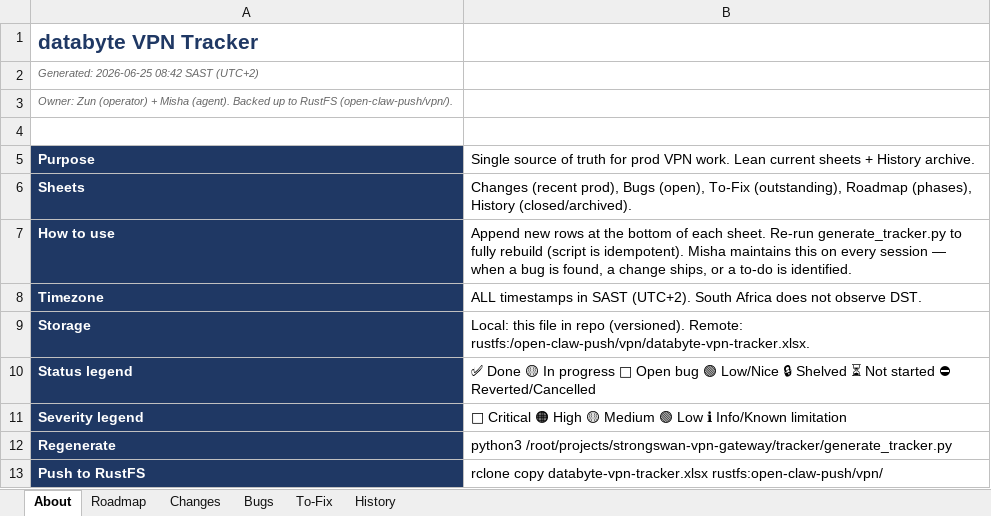
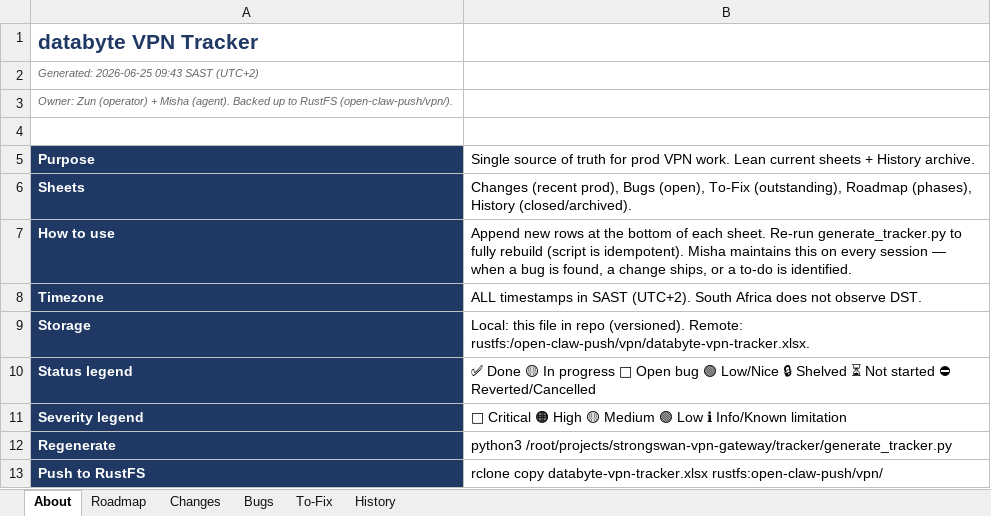
Before and after one commit to Dippie-WP/databyte-Ikev2, an Excel workbook: tracker/databyte-vpn-tracker.xlsx, sheet About, drawn as a sheet; values as stored, in another font and other column widths than the file's, no borders; the diff names each change by its address in the sheet, - before the commit and + after, or states it on an @@ line.

```diff
--- a/tracker/databyte-vpn-tracker.xlsx (sheet About)
+++ b/tracker/databyte-vpn-tracker.xlsx (sheet About)
-A2: Generated: 2026-06-25 08:42 SAST (UTC+2)
+A2: Generated: 2026-06-25 09:43 SAST (UTC+2)
```
Also changed, not shown: sheet History, 3 other files.
